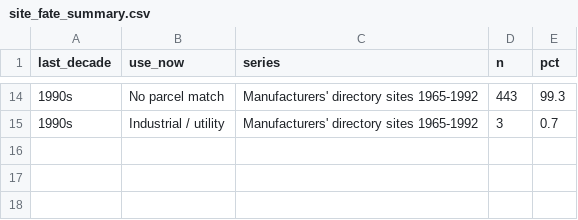
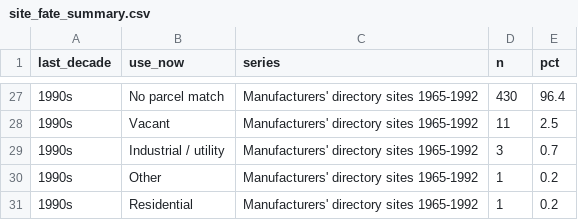
Before and after one commit to pdez90/Colorado_hiddenhazards, a CSV file: app/data/site_fate_summary.csv, drawn as a sheet; only a part is shown, gaps mark what is left out; the diff covers the shown part only.

Commit message:
Site fate fix

```diff
--- a/app/data/site_fate_summary.csv
+++ b/app/data/site_fate_summary.csv
@@ -14,2 +27,5 @@ last_decade,use_now,series,n,pct
-1990s,No parcel match,Manufacturers' directory sites 1965-1992,443,99.3
+1990s,No parcel match,Manufacturers' directory sites 1965-1992,430,96.4
+1990s,Vacant,Manufacturers' directory sites 1965-1992,11,2.5
 1990s,Industrial / utility,Manufacturers' directory sites 1965-1992,3,0.7
+1990s,Other,Manufacturers' directory sites 1965-1992,1,0.2
+1990s,Residential,Manufacturers' directory sites 1965-1992,1,0.2
```
Also changed, not shown: 13 added rows and 20 edited cells elsewhere in this file, data/results/site_fate/site_fate_summary.csv, 8 other files.
